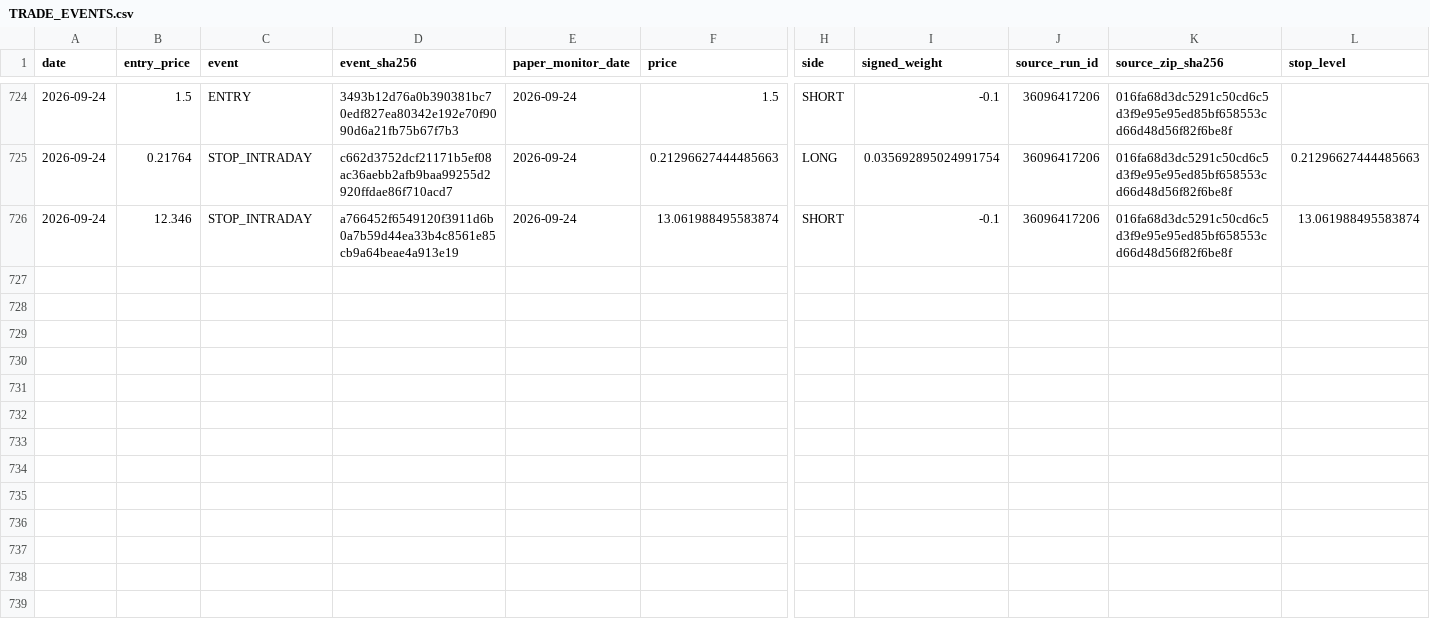
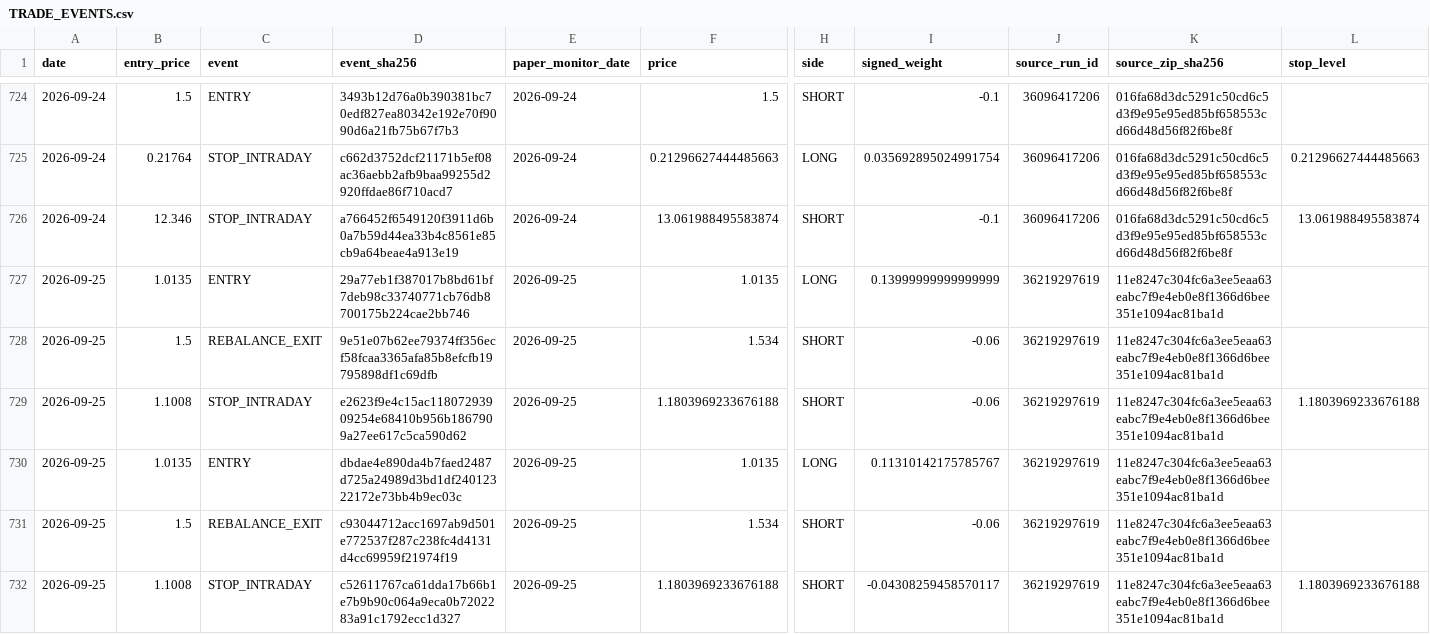
Before and after one commit to vmasardinha-coder/QRDS, a CSV file: runtime/ledgers/delta_paper_monitor/TRADE_EVENTS.csv, drawn as a sheet; only a part is shown, gaps mark what is left out; rows hold the shown columns only; the diff covers the shown part only; the diff names each change by its address in the sheet, - before the commit and + after, or states it on an @@ line.

Commit message:
Append Delta prospective paper monitor 36219297619

```diff
--- a/runtime/ledgers/delta_paper_monitor/TRADE_EVENTS.csv
+++ b/runtime/ledgers/delta_paper_monitor/TRADE_EVENTS.csv
+row 727: 2026-09-25 | 1.0135 | ENTRY | 29a77eb1f387017b8bd61bf7deb98c33740771cb76db8700175b224cae2bb746 | 2026-09-25 | 1.0135 | LONG | 0.13999999999999999 | 36219297619 | 11e8247c304fc6a3ee5eaa63eabc7f9e4eb0e8f1366d6bee351e1094ac81ba1d
+row 728: 2026-09-25 | 1.5 | REBALANCE_EXIT | 9e51e07b62ee79374ff356ecf58fcaa3365afa85b8efcfb19795898df1c69dfb | 2026-09-25 | 1.534 | SHORT | -0.06 | 36219297619 | 11e8247c304fc6a3ee5eaa63eabc7f9e4eb0e8f1366d6bee351e1094ac81ba1d
+row 729: 2026-09-25 | 1.1008 | STOP_INTRADAY | e2623f9e4c15ac11807293909254e68410b956b1867909a27ee617c5ca590d62 | 2026-09-25 | 1.1803969233676188 | SHORT | -0.06 | 36219297619 | 11e8247c304fc6a3ee5eaa63eabc7f9e4eb0e8f1366d6bee351e1094ac81ba1d | 1.1803969233676188
+row 730: 2026-09-25 | 1.0135 | ENTRY | dbdae4e890da4b7faed2487d725a24989d3bd1df24012322172e73bb4b9ec03c | 2026-09-25 | 1.0135 | LONG | 0.11310142175785767 | 36219297619 | 11e8247c304fc6a3ee5eaa63eabc7f9e4eb0e8f1366d6bee351e1094ac81ba1d
+row 731: 2026-09-25 | 1.5 | REBALANCE_EXIT | c93044712acc1697ab9d501e772537f287c238fc4d4131d4cc69959f21974f19 | 2026-09-25 | 1.534 | SHORT | -0.06 | 36219297619 | 11e8247c304fc6a3ee5eaa63eabc7f9e4eb0e8f1366d6bee351e1094ac81ba1d
+row 732: 2026-09-25 | 1.1008 | STOP_INTRADAY | c52611767ca61dda17b66b1e7b9b90c064a9eca0b7202283a91c1792ecc1d327 | 2026-09-25 | 1.1803969233676188 | SHORT | -0.04308259458570117 | 36219297619 | 11e8247c304fc6a3ee5eaa63eabc7f9e4eb0e8f1366d6bee351e1094ac81ba1d | 1.1803969233676188
```
Also changed, not shown: 6 added rows elsewhere in this file, runtime/ledgers/delta_paper_monitor/DAILY_NAV.csv, runtime/ledgers/delta_paper_monitor/POSITIONS_HISTORY.csv, 5 other files.
